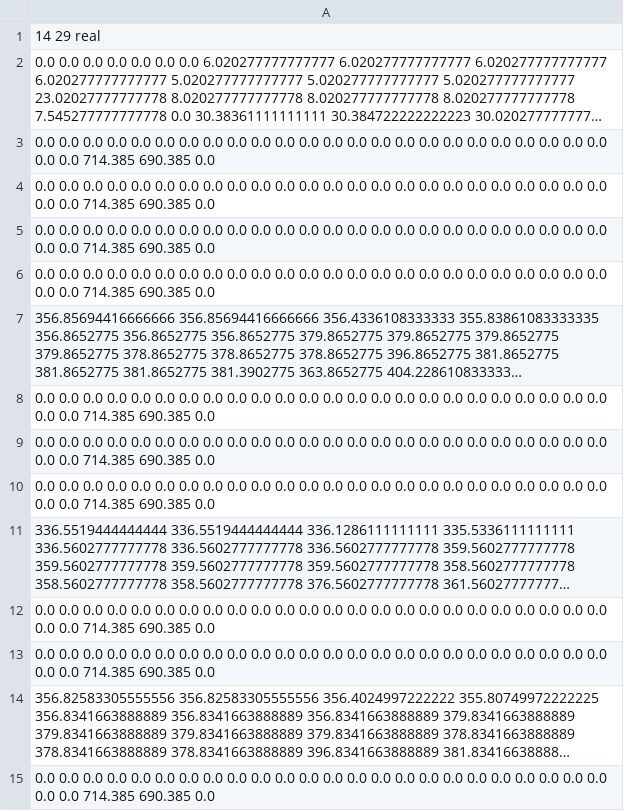
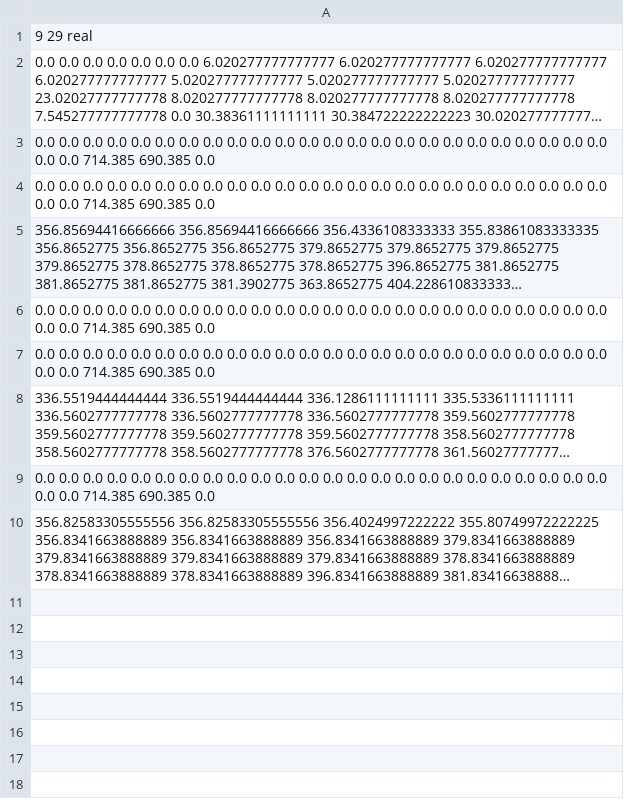
Before and after one commit to xyanglzu/VCM, a CSV file: data/delayTime.csv, drawn as a sheet; long unchanged cells end in …; the diff names each change by its address in the sheet, - before the commit and + after, or states it on an @@ line.

```diff
--- a/data/delayTime.csv
+++ b/data/delayTime.csv
-A1: 14 29 real
+A1: 9 29 real
-row 3: 0.0 0.0 0.0 0.0 0.0 0.0 0.0 0.0 0.0 0.0 0.0 0.0 0.0 0.0 0.0 0.0 0.0 0.0 0.0 0.0 0.0 0.0 0.0 0.0 0.0 0.0 714.385 690.385 0.0
-row 4: 0.0 0.0 0.0 0.0 0.0 0.0 0.0 0.0 0.0 0.0 0.0 0.0 0.0 0.0 0.0 0.0 0.0 0.0 0.0 0.0 0.0 0.0 0.0 0.0 0.0 0.0 714.385 690.385 0.0
-row 10: 0.0 0.0 0.0 0.0 0.0 0.0 0.0 0.0 0.0 0.0 0.0 0.0 0.0 0.0 0.0 0.0 0.0 0.0 0.0 0.0 0.0 0.0 0.0 0.0 0.0 0.0 714.385 690.385 0.0
-row 13: 0.0 0.0 0.0 0.0 0.0 0.0 0.0 0.0 0.0 0.0 0.0 0.0 0.0 0.0 0.0 0.0 0.0 0.0 0.0 0.0 0.0 0.0 0.0 0.0 0.0 0.0 714.385 690.385 0.0
-row 15: 0.0 0.0 0.0 0.0 0.0 0.0 0.0 0.0 0.0 0.0 0.0 0.0 0.0 0.0 0.0 0.0 0.0 0.0 0.0 0.0 0.0 0.0 0.0 0.0 0.0 0.0 714.385 690.385 0.0
```
Also changed, not shown: data/vcDistance.csv, data/waitTime.csv, 12 other files.
